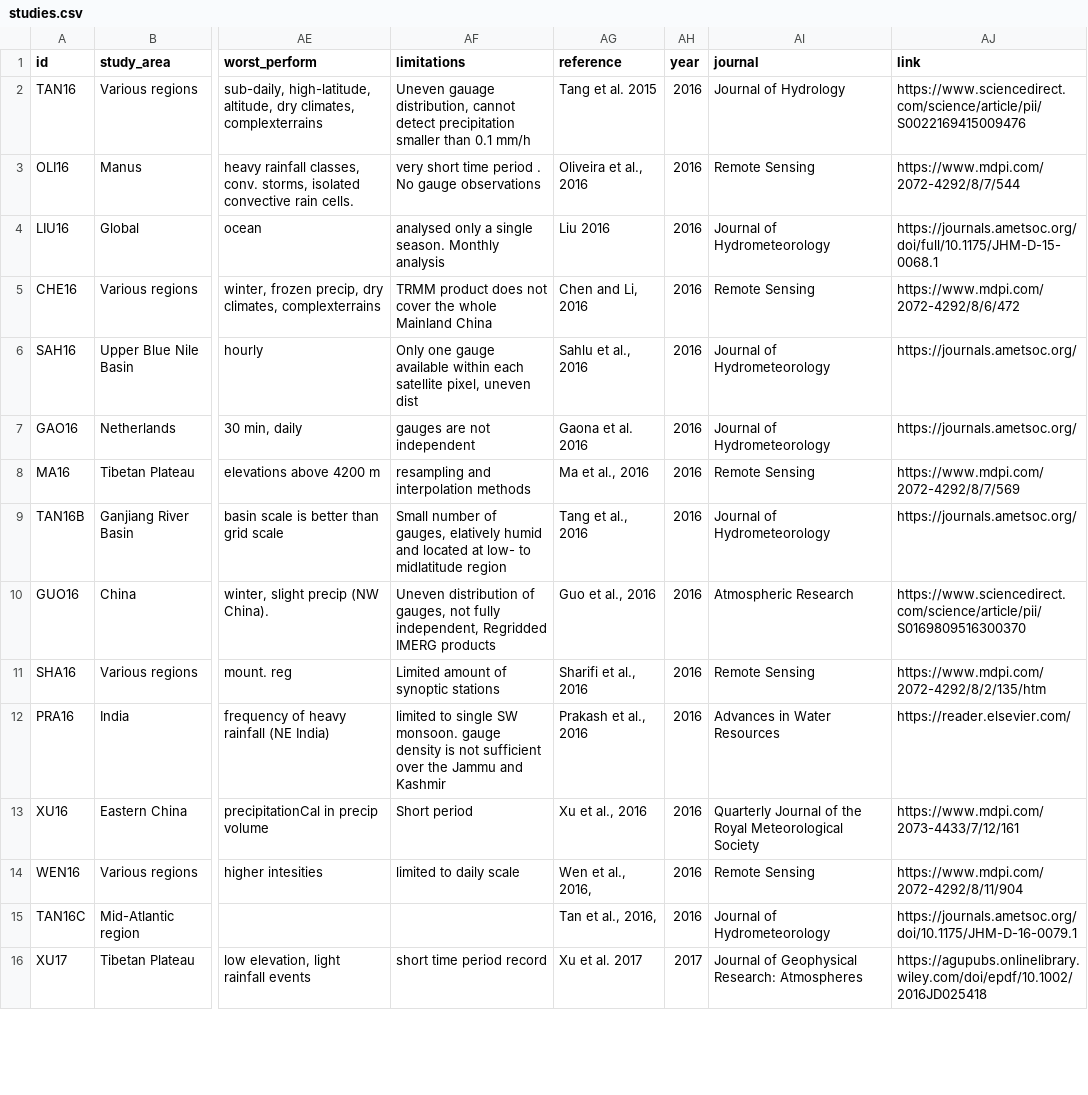
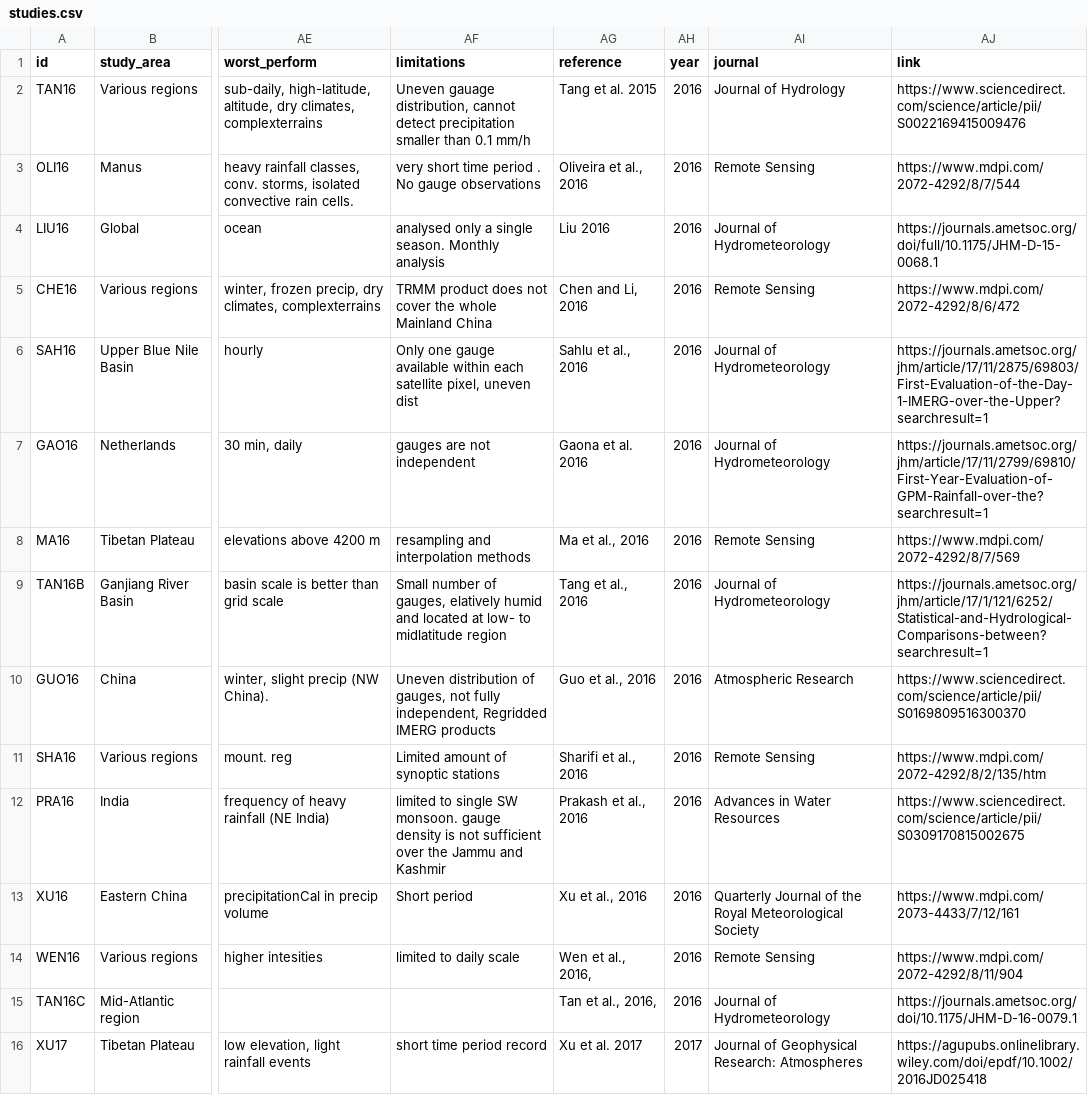
Before and after one commit to Rajani462/GPM_review, a CSV file: data/raw/studies.csv, drawn as a sheet; only a part is shown, gaps mark what is left out; the diff covers the shown part only; the diff names each change by its address in the sheet, - before the commit and + after, or states it on an @@ line.

```diff
--- a/data/raw/studies.csv
+++ b/data/raw/studies.csv
-AJ6 (link): https://journals.ametsoc.org/
+AJ6 (link): https://journals.ametsoc.org/jhm/article/17/11/2875/69803/First-Evaluation-of-the-Day-1-IMERG-over-the-Upper?searchresult=1
-AJ7 (link): https://journals.ametsoc.org/
+AJ7 (link): https://journals.ametsoc.org/jhm/article/17/11/2799/69810/First-Year-Evaluation-of-GPM-Rainfall-over-the?searchresult=1
-AJ9 (link): https://journals.ametsoc.org/
+AJ9 (link): https://journals.ametsoc.org/jhm/article/17/1/121/6252/Statistical-and-Hydrological-Comparisons-between?searchresult=1
-AJ12 (link): https://reader.elsevier.com/
+AJ12 (link): https://www.sciencedirect.com/science/article/pii/S0309170815002675
```
Also changed, not shown: 8 edited cells elsewhere in this file, 2 other files.
